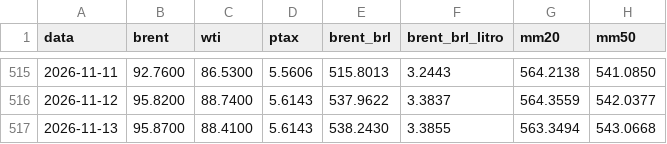
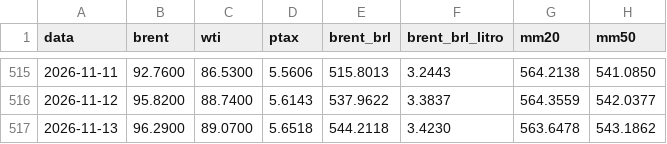
Before and after one commit to gzfposto/painel-combustiveis, a CSV file: dados/brent_brl.csv, drawn as a sheet; only a part is shown, gaps mark what is left out.

```diff
--- a/dados/brent_brl.csv
+++ b/dados/brent_brl.csv
@@ -516,2 +516,2 @@ data,brent,wti,ptax,brent_brl,brent_brl_litro,mm20,mm50
 2026-11-12,95.8200,88.7400,5.6143,537.9622,3.3837,564.3559,542.0377
-2026-11-13,95.8700,88.4100,5.6143,538.2430,3.3855,563.3494,543.0668
+2026-11-13,96.2900,89.0700,5.6518,544.2118,3.4230,563.6478,543.1862
```
Also changed, not shown: dados/petroleo.csv, dados/ptax.csv, 1 other file.
